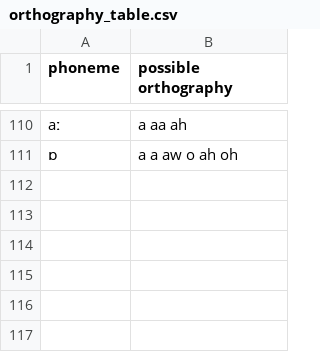
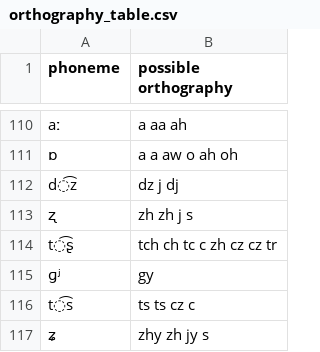
Before and after one commit to ebrahimebrahim/wordgen2, a CSV file: orthography_table.csv, drawn as a sheet; only a part is shown, gaps mark what is left out.

Commit message:
update orthography table with polish in mind

```diff
--- a/orthography_table.csv
+++ b/orthography_table.csv
@@ -111 +111,7 @@ aː,a aa ah
 ɒ,a a aw o ah oh
+d͡z,dz j dj
+ʐ,zh zh j s
+t͡ʂ,tch ch tc c zh cz cz tr
+ɡʲ,gy
+t͡s,ts ts cz c
+ʑ,zhy zh jy s
```
